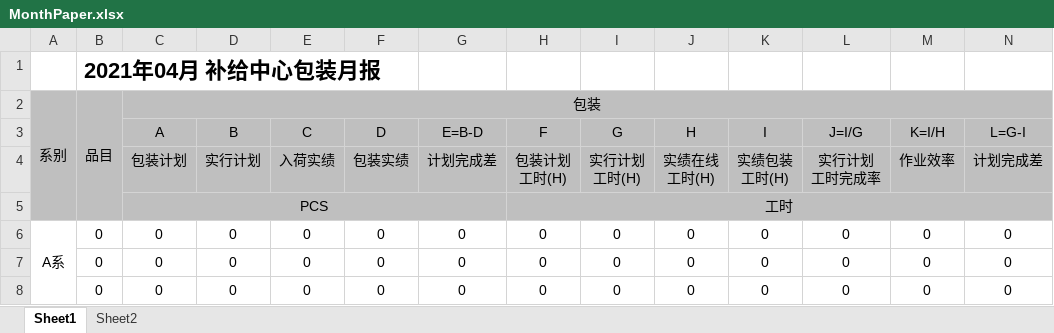
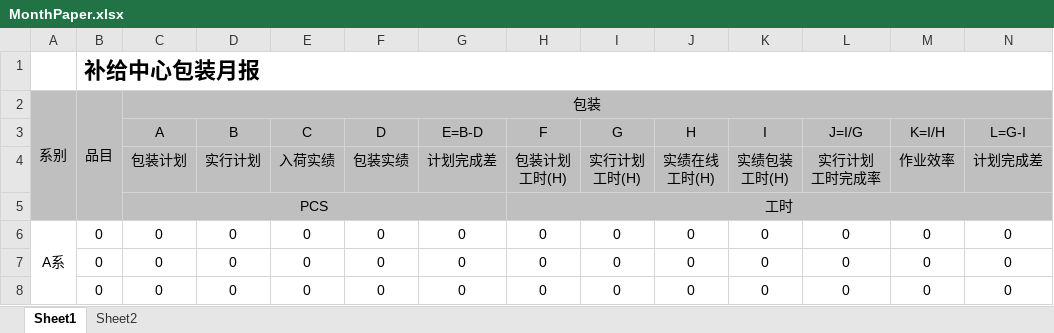
Before and after one commit to wangfang2021/bomescproject, an Excel workbook: SPPSApi/Doc/Template/MonthPaper.xlsx, sheet Sheet1, drawn as a sheet; only a part is shown; values as stored, in another font and other column widths than the file's, no borders; the diff names each change by its address in the sheet, - before the commit and + after, or states it on an @@ line.

```diff
--- a/SPPSApi/Doc/Template/MonthPaper.xlsx (sheet Sheet1)
+++ b/SPPSApi/Doc/Template/MonthPaper.xlsx (sheet Sheet1)
-B1: 2021年04月 补给中心包装月报
+B1: 补给中心包装月报
+B1:N1 merged
```
Also changed, not shown: SPPSApi/Doc/Template/DailyPaper.xlsx, SPPSApi/Doc/Template/FTMS内示总结.xlsx, 2 other files.
